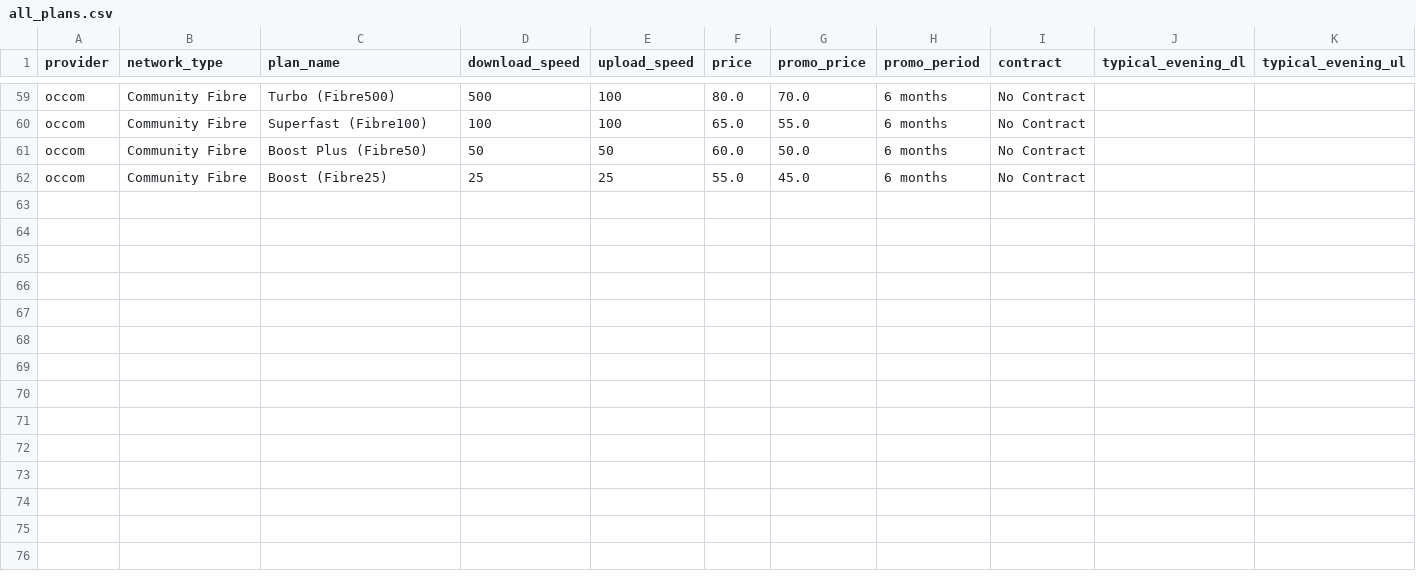
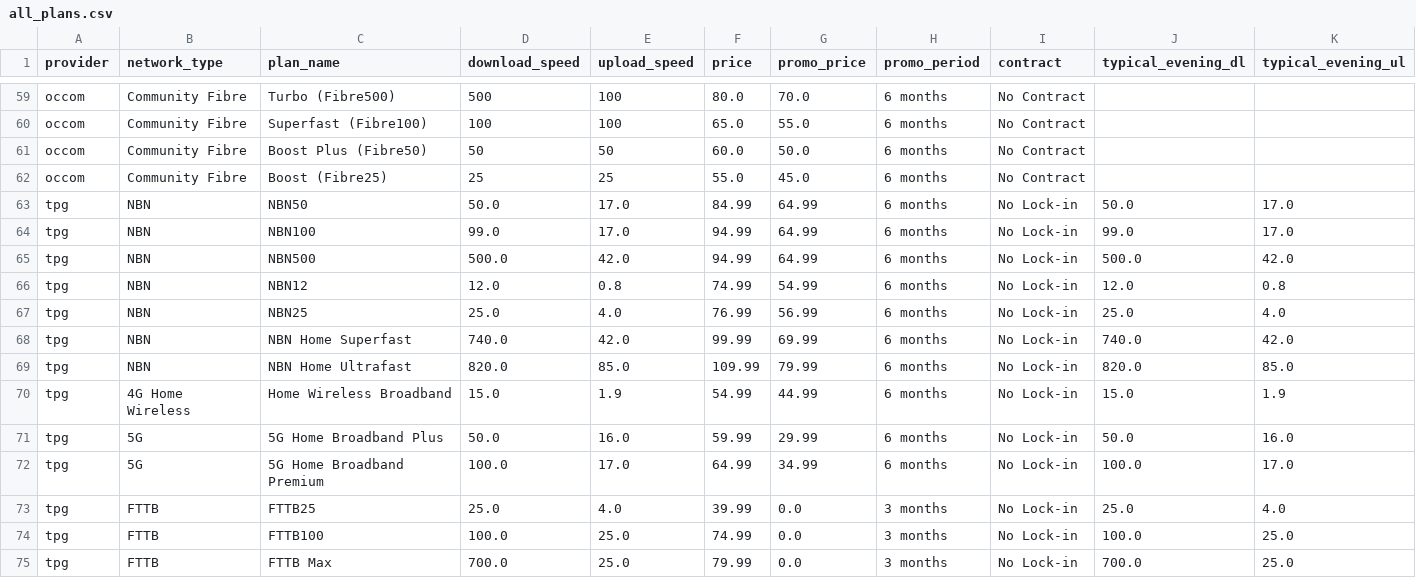
Before and after one commit to golu0525/scrape, a CSV file: output/all_plans.csv, drawn as a sheet; only a part is shown, gaps mark what is left out; rows hold the shown columns only; the diff names each change by its address in the sheet, - before the commit and + after, or states it on an @@ line.

Commit message:
updated tpg new isp provider and its scraped data

```diff
--- a/output/all_plans.csv
+++ b/output/all_plans.csv
+row 63: tpg | NBN | NBN50 | 50.0 | 17.0 | 84.99 | 64.99 | 6 months | No Lock-in | 50.0 | 17.0
+row 64: tpg | NBN | NBN100 | 99.0 | 17.0 | 94.99 | 64.99 | 6 months | No Lock-in | 99.0 | 17.0
+row 65: tpg | NBN | NBN500 | 500.0 | 42.0 | 94.99 | 64.99 | 6 months | No Lock-in | 500.0 | 42.0
+row 66: tpg | NBN | NBN12 | 12.0 | 0.8 | 74.99 | 54.99 | 6 months | No Lock-in | 12.0 | 0.8
+row 67: tpg | NBN | NBN25 | 25.0 | 4.0 | 76.99 | 56.99 | 6 months | No Lock-in | 25.0 | 4.0
+row 68: tpg | NBN | NBN Home Superfast | 740.0 | 42.0 | 99.99 | 69.99 | 6 months | No Lock-in | 740.0 | 42.0
+row 69: tpg | NBN | NBN Home Ultrafast | 820.0 | 85.0 | 109.99 | 79.99 | 6 months | No Lock-in | 820.0 | 85.0
+row 70: tpg | 4G Home Wireless | Home Wireless Broadband | 15.0 | 1.9 | 54.99 | 44.99 | 6 months | No Lock-in | 15.0 | 1.9
+row 71: tpg | 5G | 5G Home Broadband Plus | 50.0 | 16.0 | 59.99 | 29.99 | 6 months | No Lock-in | 50.0 | 16.0
+row 72: tpg | 5G | 5G Home Broadband Premium | 100.0 | 17.0 | 64.99 | 34.99 | 6 months | No Lock-in | 100.0 | 17.0
+row 73: tpg | FTTB | FTTB25 | 25.0 | 4.0 | 39.99 | 0.0 | 3 months | No Lock-in | 25.0 | 4.0
+row 74: tpg | FTTB | FTTB100 | 100.0 | 25.0 | 74.99 | 0.0 | 3 months | No Lock-in | 100.0 | 25.0
+row 75: tpg | FTTB | FTTB Max | 700.0 | 25.0 | 79.99 | 0.0 | 3 months | No Lock-in | 700.0 | 25.0
```
Also changed, not shown: 31 other files.
